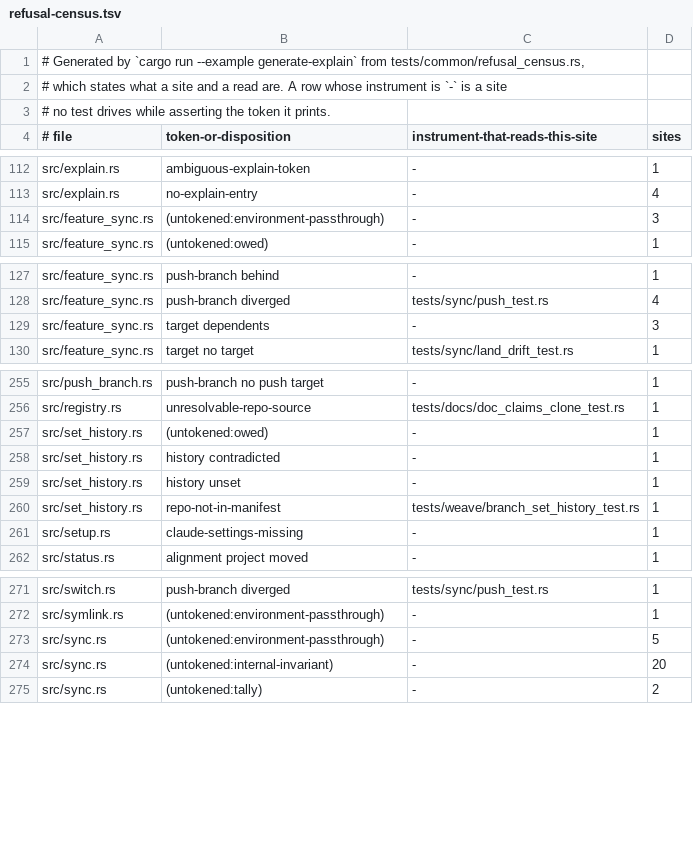
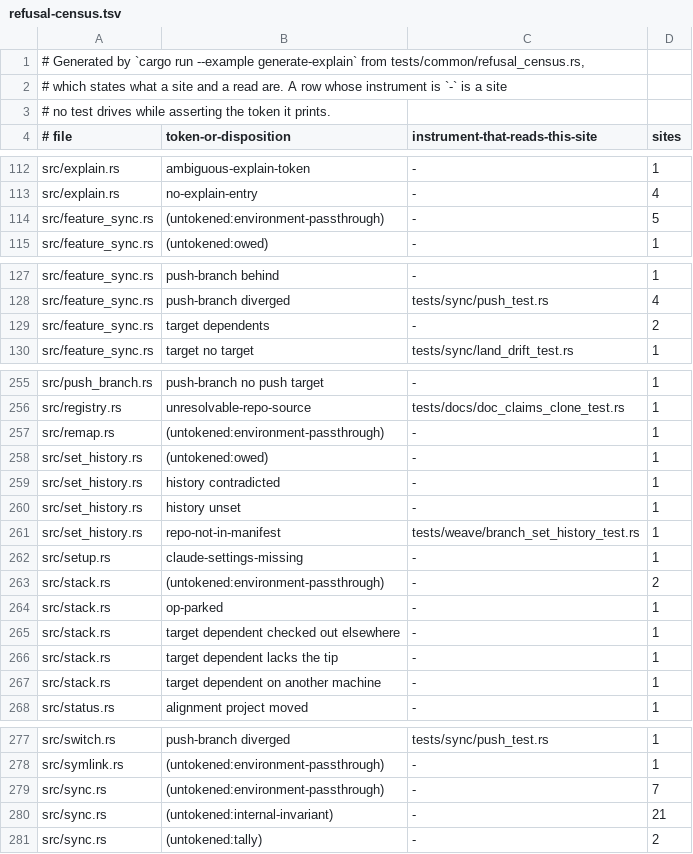
Before and after one commit to cwalv/repoweave, a TSV file: docs/internals/refusal-census.tsv, drawn as a sheet; only a part is shown, gaps mark what is left out; the diff covers the shown part only.

```diff
--- a/docs/internals/refusal-census.tsv
+++ b/docs/internals/refusal-census.tsv
@@ -113,3 +113,3 @@ src/explain.rs	ambiguous-explain-token	-	1
 src/explain.rs	no-explain-entry	-	4
-src/feature_sync.rs	(untokened:environment-passthrough)	-	3
+src/feature_sync.rs	(untokened:environment-passthrough)	-	5
 src/feature_sync.rs	(untokened:owed)	-	1
@@ -128,3 +128,3 @@ src/feature_sync.rs	push-branch behind	-	1
 src/feature_sync.rs	push-branch diverged	tests/sync/push_test.rs	4
-src/feature_sync.rs	target dependents	-	3
+src/feature_sync.rs	target dependents	-	2
 src/feature_sync.rs	target no target	tests/sync/land_drift_test.rs	1
@@ -256,2 +256,3 @@ src/push_branch.rs	push-branch no push target	-	1
 src/registry.rs	unresolvable-repo-source	tests/docs/doc_claims_clone_test.rs	1
+src/remap.rs	(untokened:environment-passthrough)	-	1
 src/set_history.rs	(untokened:owed)	-	1
@@ -261,2 +262,7 @@ src/set_history.rs	repo-not-in-manifest	tests/weave/branch_set_history_test.rs	1
 src/setup.rs	claude-settings-missing	-	1
+src/stack.rs	(untokened:environment-passthrough)	-	2
+src/stack.rs	op-parked	-	1
+src/stack.rs	target dependent checked out elsewhere	-	1
+src/stack.rs	target dependent lacks the tip	-	1
+src/stack.rs	target dependent on another machine	-	1
 src/status.rs	alignment project moved	-	1
@@ -272,4 +278,4 @@ src/switch.rs	push-branch diverged	tests/sync/push_test.rs	1
 src/symlink.rs	(untokened:environment-passthrough)	-	1
-src/sync.rs	(untokened:environment-passthrough)	-	5
-src/sync.rs	(untokened:internal-invariant)	-	20
+src/sync.rs	(untokened:environment-passthrough)	-	7
+src/sync.rs	(untokened:internal-invariant)	-	21
 src/sync.rs	(untokened:tally)	-	2
```
Also changed, not shown: 1 edited cell elsewhere in this file, 2 other files.
